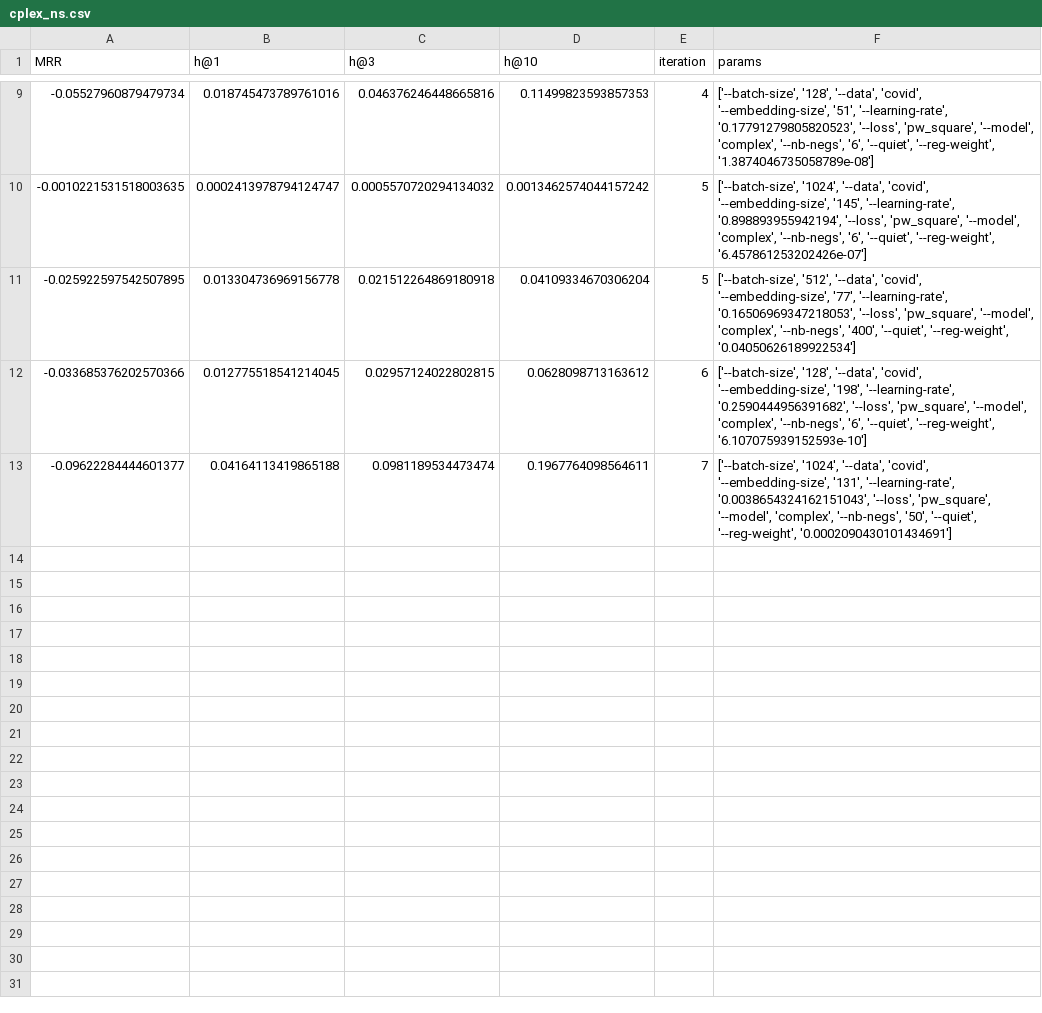
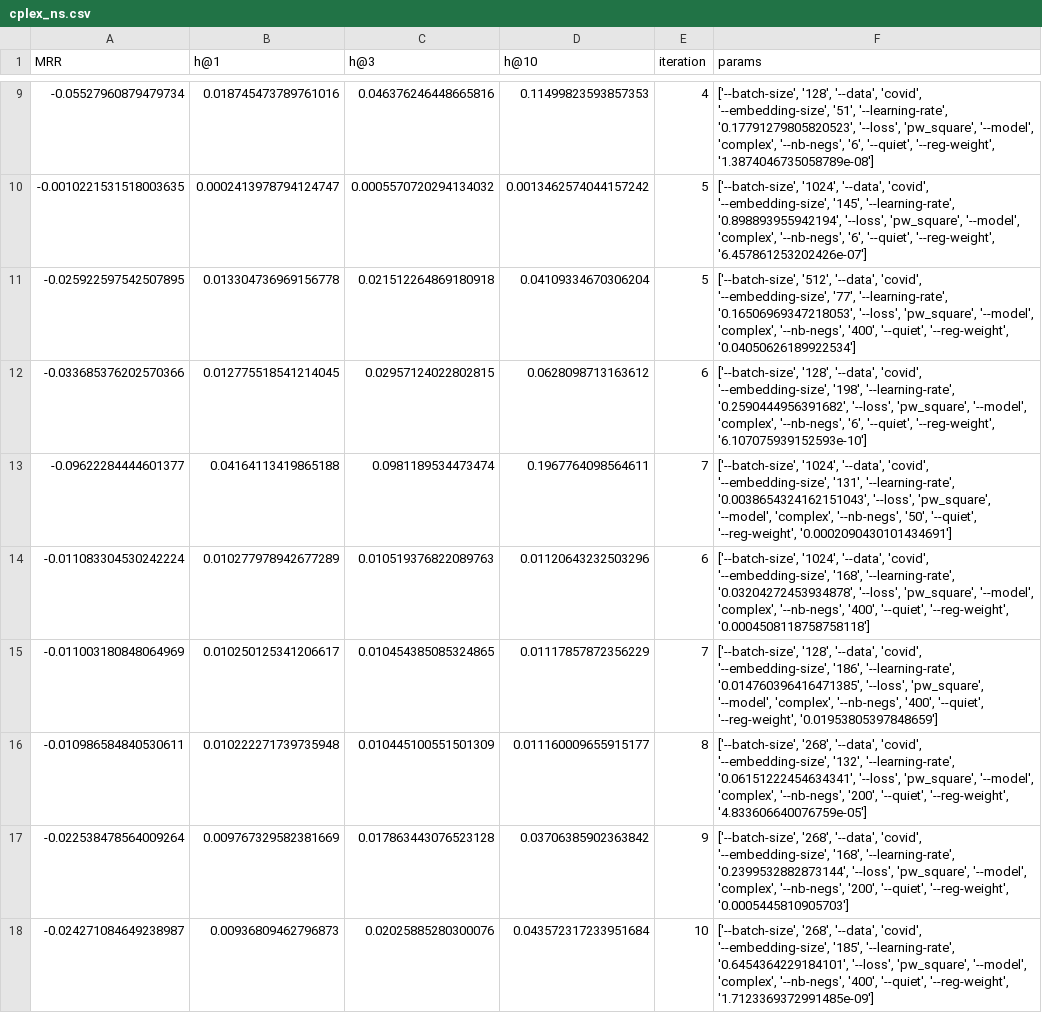
Before and after one commit to NinaCalvi/Aladdin, a CSV file: biolink/cplex_ns.csv, drawn as a sheet; only a part is shown, gaps mark what is left out.

```diff
--- a/biolink/cplex_ns.csv
+++ b/biolink/cplex_ns.csv
@@ -13 +13,6 @@ MRR,h@1,h@3,h@10,iteration,params
 -0.09622284444601377,0.04164113419865188,0.0981189534473474,0.1967764098564611,7,"['--batch-size', '1024', '--data', 'covid', '--embedding-size', '131', '--learning-rate', '0.0038654324162151043', '--loss', 'pw_square', '--model', 'complex', '--nb-negs', '50', '--quiet', '--reg-weight', '0.0002090430101434691']"
+-0.011083304530242224,0.010277978942677289,0.010519376822089763,0.01120643232503296,6,"['--batch-size', '1024', '--data', 'covid', '--embedding-size', '168', '--learning-rate', '0.03204272453934878', '--loss', 'pw_square', '--model', 'complex', '--nb-negs', '400', '--quiet', '--reg-weight', '0.0004508118758758118']"
+-0.011003180848064969,0.010250125341206617,0.010454385085324865,0.01117857872356229,7,"['--batch-size', '128', '--data', 'covid', '--embedding-size', '186', '--learning-rate', '0.014760396416471385', '--loss', 'pw_square', '--model', 'complex', '--nb-negs', '400', '--quiet', '--reg-weight', '0.01953805397848659']"
+-0.010986584840530611,0.010222271739735948,0.010445100551501309,0.011160009655915177,8,"['--batch-size', '268', '--data', 'covid', '--embedding-size', '132', '--learning-rate', '0.06151222454634341', '--loss', 'pw_square', '--model', 'complex', '--nb-negs', '200', '--quiet', '--reg-weight', '4.833606640076759e-05']"
+-0.022538478564009264,0.009767329582381669,0.017863443076523128,0.03706385902363842,9,"['--batch-size', '268', '--data', 'covid', '--embedding-size', '168', '--learning-rate', '0.2399532882873144', '--loss', 'pw_square', '--model', 'complex', '--nb-negs', '200', '--quiet', '--reg-weight', '0.0005445810905703']"
+-0.024271084649238987,0.00936809462796873,0.02025885280300076,0.043572317233951684,10,"['--batch-size', '268', '--data', 'covid', '--embedding-size', '185', '--learning-rate', '0.6454364229184101', '--loss', 'pw_square', '--model', 'complex', '--nb-negs', '400', '--quiet', '--reg-weight', '1.7123369372991485e-09']"
```
Also changed, not shown: 5 other files.
